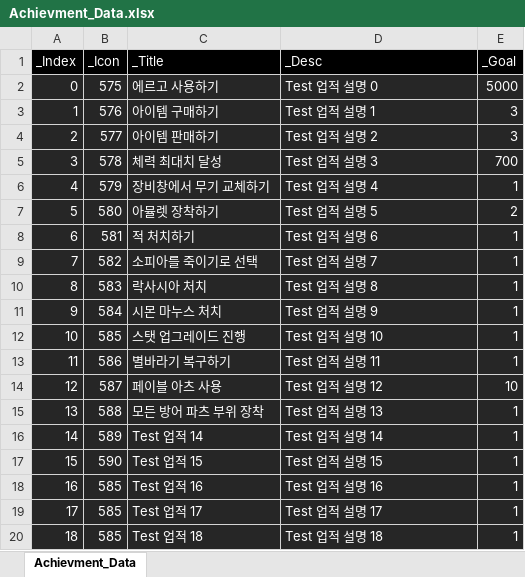
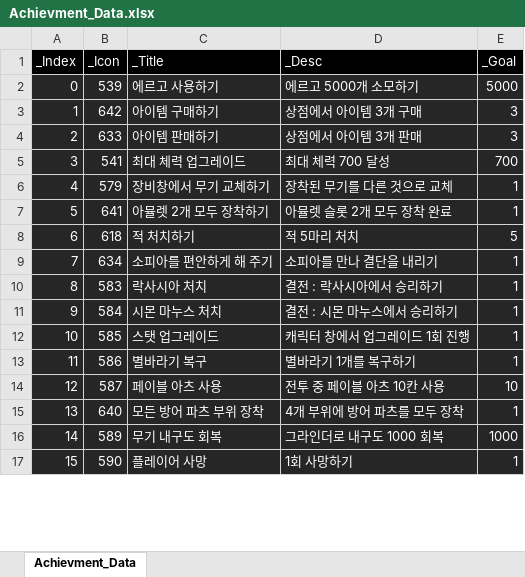
Before and after one commit to rlatjddyd92/Dx11_LiesOfP, an Excel workbook: Framework_DX11/Client/Bin/DataFiles/Achievment_Data.xlsx, sheet Achievment_Data, drawn as a sheet; only a part is shown; values as stored, in another font and other column widths than the file's, no borders; removed rows and columns are numbered as before the commit, all else as after; the diff covers the shown part only; the diff names each change by its address in the sheet, - before the commit and + after, or states it on an @@ line.

```diff
--- a/Framework_DX11/Client/Bin/DataFiles/Achievment_Data.xlsx (sheet Achievment_Data)
+++ b/Framework_DX11/Client/Bin/DataFiles/Achievment_Data.xlsx (sheet Achievment_Data)
-B2 (_Icon): 575
+B2 (_Icon): 539
-D2 (_Desc): Test 업적 설명 0
+D2 (_Desc): 에르고 5000개 소모하기
-B3 (_Icon): 576
+B3 (_Icon): 642
-D3 (_Desc): Test 업적 설명 1
+D3 (_Desc): 상점에서 아이템 3개 구매
-B4 (_Icon): 577
+B4 (_Icon): 633
-D4 (_Desc): Test 업적 설명 2
+D4 (_Desc): 상점에서 아이템 3개 판매
-row 5: 3 | 578 | 체력 최대치 달성 | Test 업적 설명 3 | 700
+row 5: 3 | 541 | 최대 체력 업그레이드 | 최대 체력 700 달성 | 700
-D6 (_Desc): Test 업적 설명 4
+D6 (_Desc): 장착된 무기를 다른 것으로 교체
-row 7: 5 | 580 | 아뮬렛 장착하기 | Test 업적 설명 5 | 2
+row 7: 5 | 641 | 아뮬렛 2개 모두 장착하기 | 아뮬렛 슬롯 2개 모두 장착 완료 | 1
-B8 (_Icon): 581
+B8 (_Icon): 618
-D8 (_Desc): Test 업적 설명 6
+D8 (_Desc): 적 5마리 처치
-E8 (_Goal): 1
+E8 (_Goal): 5
-row 9: 7 | 582 | 소피아를 죽이기로 선택 | Test 업적 설명 7 | 1
+row 9: 7 | 634 | 소피아를 편안하게 해 주기 | 소피아를 만나 결단을 내리기 | 1
-D10 (_Desc): Test 업적 설명 8
+D10 (_Desc): 결전 : 락사시아에서 승리하기
-D11 (_Desc): Test 업적 설명 9
+D11 (_Desc): 결전 : 시몬 마누스에서 승리하기
-C12 (_Title): 스탯 업그레이드 진행
+C12 (_Title): 스탯 업그레이드
-D12 (_Desc): Test 업적 설명 10
+D12 (_Desc): 캐릭터 창에서 업그레이드 1회 진행
-C13 (_Title): 별바라기 복구하기
+C13 (_Title): 별바라기 복구
-D13 (_Desc): Test 업적 설명 11
+D13 (_Desc): 별바라기 1개를 복구하기
-D14 (_Desc): Test 업적 설명 12
+D14 (_Desc): 전투 중 페이블 아츠 10칸 사용
-B15 (_Icon): 588
+B15 (_Icon): 640
-D15 (_Desc): Test 업적 설명 13
+D15 (_Desc): 4개 부위에 방어 파츠를 모두 장착
-row 16: 14 | 589 | Test 업적 14 | Test 업적 설명 14 | 1
+row 16: 14 | 589 | 무기 내구도 회복 | 그라인더로 내구도 1000 회복 | 1000
-C17 (_Title): Test 업적 15
+C17 (_Title): 플레이어 사망
-D17 (_Desc): Test 업적 설명 15
+D17 (_Desc): 1회 사망하기
-row 18: 16 | 585 | Test 업적 16 | Test 업적 설명 16 | 1
-row 19: 17 | 585 | Test 업적 17 | Test 업적 설명 17 | 1
-row 20: 18 | 585 | Test 업적 18 | Test 업적 설명 18 | 1
```
Also changed, not shown: 2 added rows, 2 edited cells and row numbers in column A elsewhere in this sheet, Framework_DX11/Tools/Bin/DataFiles/UIPartSpec.xlsx, 18 other files.
